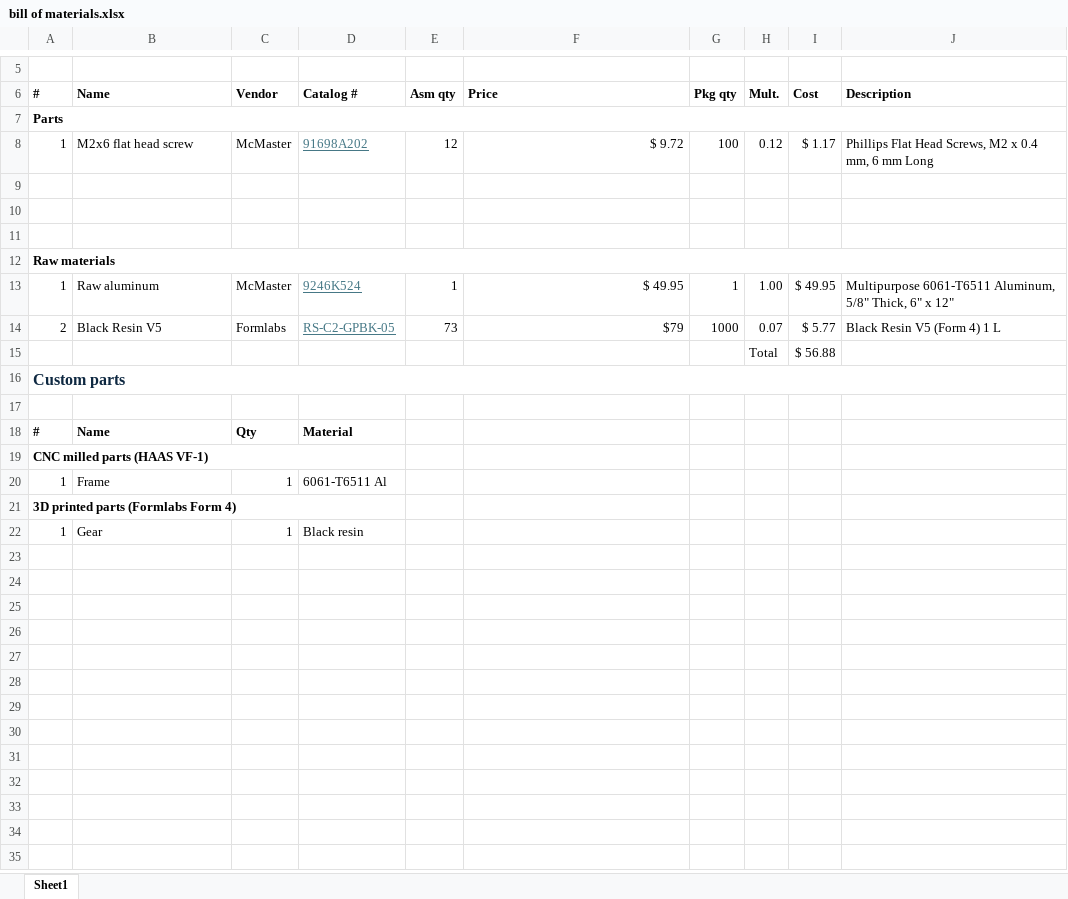
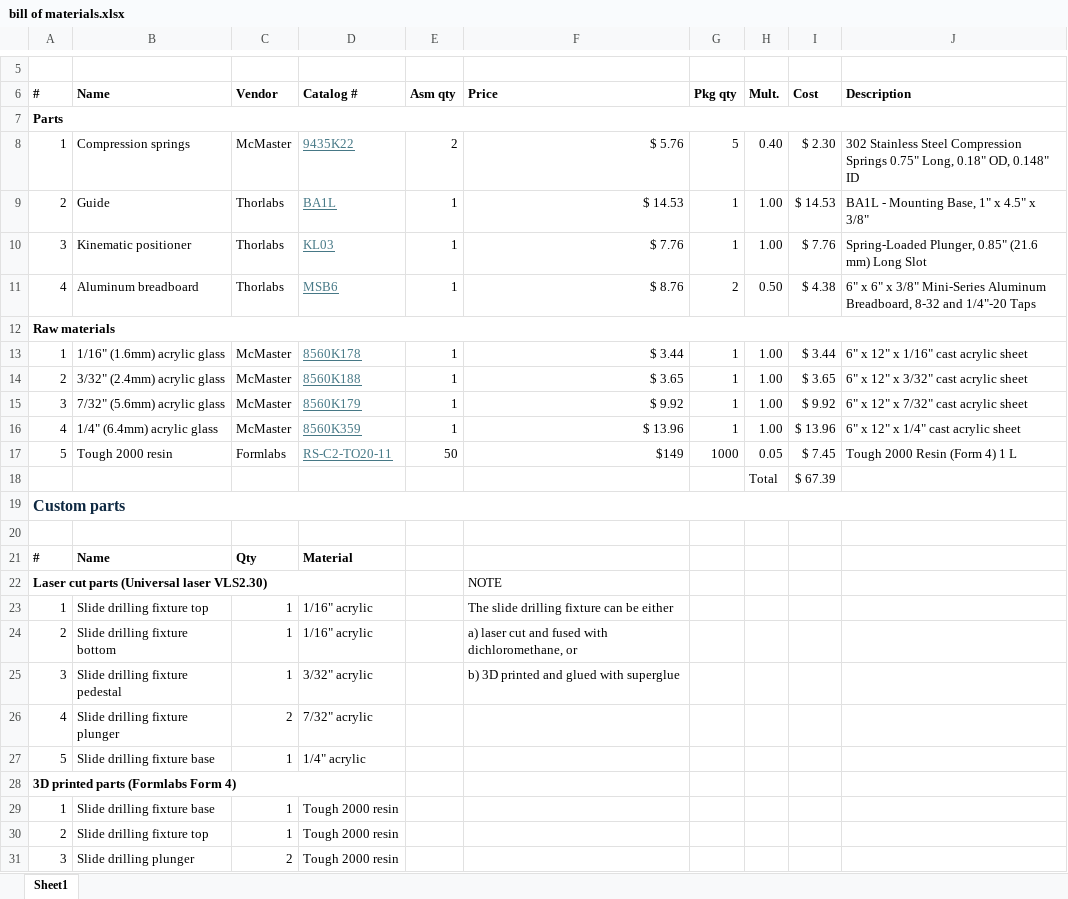
Before and after one commit to stjude-smc/CAD-indexed-slide-drilling-fixture, an Excel workbook: bom/bill of materials.xlsx, sheet Sheet1, drawn as a sheet; only a part is shown, gaps mark what is left out; values as stored, in another font and other column widths than the file's, no borders; removed rows and columns are numbered as before the commit, all else as after; the diff covers the shown part only; the diff names each change by its address in the sheet, - before the commit and + after, or states it on an @@ line.

Commit message:
Created github repo of slide drilling fixture based on the CAD template

```diff
--- a/bom/bill of materials.xlsx (sheet Sheet1)
+++ b/bom/bill of materials.xlsx (sheet Sheet1)
-row 8: 1 | M2x6 flat head screw | McMaster | 91698A202 | 12 | $ 9.72 | 100 | 0.12 | $ 1.17 | Phillips Flat Head Screws, M2 x 0.4 mm, 6 mm Long
-row 8: (empty)
+row 8: 1 | Compression springs | McMaster | 9435K22 | 2 | $ 5.76 | 5 | 0.40 | $ 2.30 | 302 Stainless Steel Compression Springs 0.75" Long, 0.18" OD, 0.148" ID
-row 9: (empty)
+row 9: 2 | Guide | Thorlabs | BA1L | 1 | $ 14.53 | 1 | 1.00 | $ 14.53 | BA1L - Mounting Base, 1" x 4.5" x 3/8"
-row 10: (empty)
+row 10: 3 | Kinematic positioner | Thorlabs | KL03 | 1 | $ 7.76 | 1 | 1.00 | $ 7.76 | Spring-Loaded Plunger, 0.85" (21.6 mm) Long Slot
+row 11: 4 | Aluminum breadboard | Thorlabs | MSB6 | 1 | $ 8.76 | 2 | 0.50 | $ 4.38 | 6" x 6" x 3/8" Mini-Series Aluminum Breadboard, 8-32 and 1/4"-20 Taps
-B13 (Name): Raw aluminum
+B13 (Name): 1/16" (1.6mm) acrylic glass
-D13 (Catalog #): 9246K524
+D13 (Catalog #): 8560K178
-F13 (Price): $ 49.95
+F13 (Price): $ 3.44
-I13 (Cost): $ 49.95
+I13 (Cost): $ 3.44
-J13 (Description): Multipurpose 6061-T6511 Aluminum, 5/8" Thick, 6" x 12"
+J13 (Description): 6" x 12" x 1/16" cast acrylic sheet
-row 14: 2 | Black Resin V5 | Formlabs | RS-C2-GPBK-05 | 73 | $79 | 1000 | 0.07 | $ 5.77 | Black Resin V5 (Form 4) 1 L
-row 15:  |  |  |  |  |  |  | Total | $ 56.88
+row 14: 2 | 3/32" (2.4mm) acrylic glass | McMaster | 8560K188 | 1 | $ 3.65 | 1 | 1.00 | $ 3.65 | 6" x 12" x 3/32" cast acrylic sheet
+row 15: 3 | 7/32" (5.6mm) acrylic glass | McMaster | 8560K179 | 1 | $ 9.92 | 1 | 1.00 | $ 9.92 | 6" x 12" x 7/32" cast acrylic sheet
+row 16: 4 | 1/4" (6.4mm) acrylic glass | McMaster | 8560K359 | 1 | $ 13.96 | 1 | 1.00 | $ 13.96 | 6" x 12" x 1/4" cast acrylic sheet
+row 17: 5 | Tough 2000 resin | Formlabs | RS-C2-TO20-11 | 50 | $149 | 1000 | 0.05 | $ 7.45 | Tough 2000 Resin (Form 4) 1 L
+row 18:  |  |  |  |  |  |  | Total | $ 67.39
-row 19: CNC milled parts (HAAS VF-1)
+row 22: Laser cut parts (Universal laser VLS2.30) |  |  |  |  | NOTE
-B23 (Name): Frame
+B23 (Name): Slide drilling fixture top
-D23 (Catalog #): 6061-T6511 Al
+D23 (Catalog #): 1/16" acrylic
-F23 (Price): (empty)
+F23 (Price): The slide drilling fixture can be either
+row 24: 2 | Slide drilling fixture bottom | 1 | 1/16" acrylic |  | a) laser cut and fused with dichloromethane, or
+row 25: 3 | Slide drilling fixture pedestal | 1 | 3/32" acrylic |  | b) 3D printed and glued with superglue
+row 26: 4 | Slide drilling fixture plunger | 2 | 7/32" acrylic
+row 27: 5 | Slide drilling fixture base | 1 | 1/4" acrylic
-B29 (Name): Gear
+B29 (Name): Slide drilling fixture base
-D29 (Catalog #): Black resin
+D29 (Catalog #): Tough 2000 resin
+row 30: 2 | Slide drilling fixture top | 1 | Tough 2000 resin
+row 31: 3 | Slide drilling plunger | 2 | Tough 2000 resin
```
Also changed, not shown: 1 edited cell elsewhere in this sheet, 31 other files.
